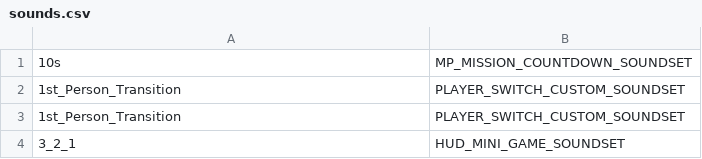
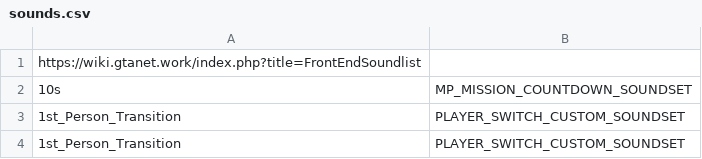
Before and after one commit to emtneutrino/races, a CSV file: sounds/sounds.csv, drawn as a sheet; only a part is shown; the shorter side is filled out with more unchanged rows; the diff names each change by its address in the sheet, - before the commit and + after, or states it on an @@ line.

Commit message:
Update sound source file with source website of list and sound test code.

```diff
--- a/sounds/sounds.csv
+++ b/sounds/sounds.csv
+row 1: https://wiki.gtanet.work/index.php?title=FrontEndSoundlist
```
Also changed, not shown: 1 other file.
